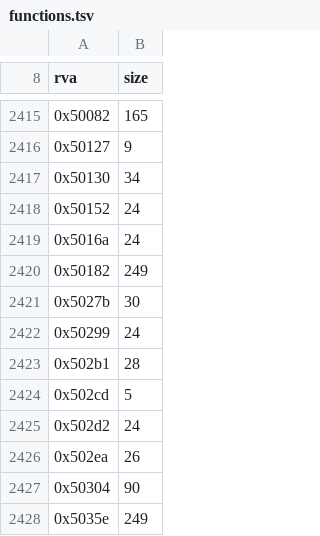
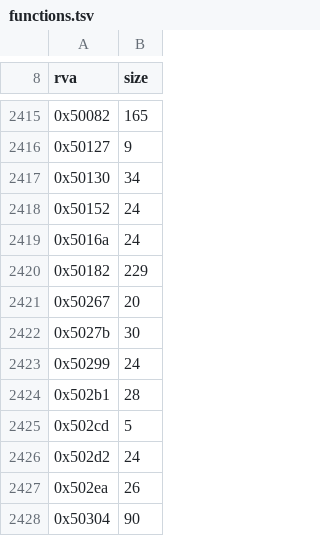
Before and after one commit to Simontwice/homm3-decomp, a TSV file: config/retail/h3ccmped/functions.tsv, drawn as a sheet; only a part is shown, gaps mark what is left out; the shorter side is filled out with more unchanged rows.

```diff
--- a/config/retail/h3ccmped/functions.tsv
+++ b/config/retail/h3ccmped/functions.tsv
@@ -2419,3 +2419,4 @@ rva	size
 0x5016a	24
-0x50182	249
+0x50182	229
+0x50267	20
 0x5027b	30
```
Also changed, not shown: config/retail/h3ccmped/relocs.tsv, config/retail/h3maped/funclets.tsv, 7 other files.
